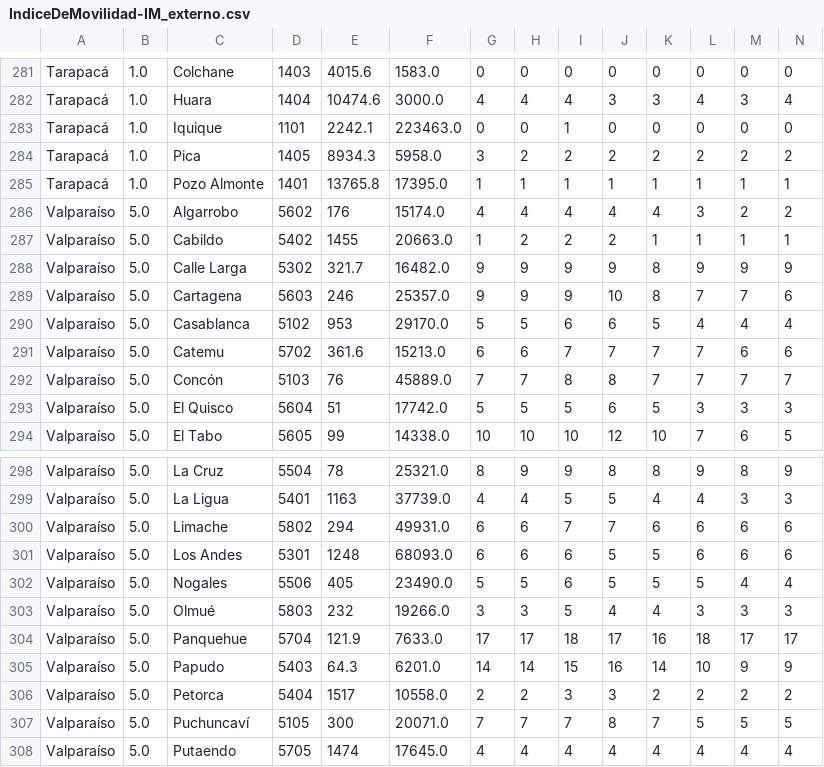
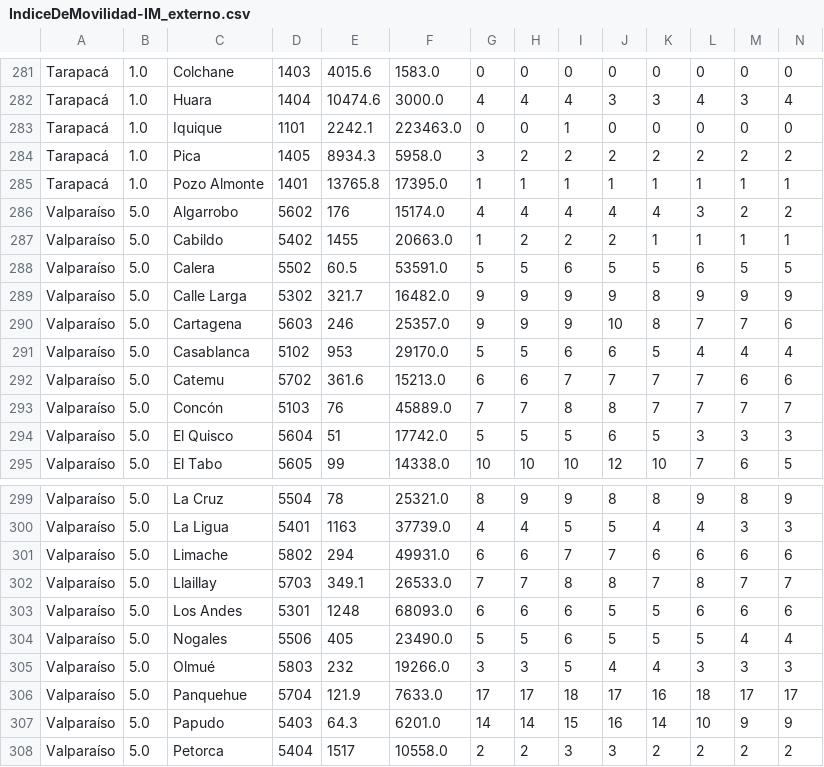
Before and after one commit to jaguridi/Datos-COVID19, a CSV file: output/producto33/IndiceDeMovilidad-IM_externo.csv, drawn as a sheet; only a part is shown, gaps mark what is left out; the shorter side is filled out with more unchanged rows; rows hold the shown columns only; the diff names each change by its address in the sheet, - before the commit and + after, or states it on an @@ line.

```diff
--- a/output/producto33/IndiceDeMovilidad-IM_externo.csv
+++ b/output/producto33/IndiceDeMovilidad-IM_externo.csv
+row 288: Valparaíso | 5.0 | Calera | 5502 | 60.5 | 53591.0 | 5 | 5 | 6 | 5 | 5 | 6 | 5 | 5
+row 302: Valparaíso | 5.0 | Llaillay | 5703 | 349.1 | 26533.0 | 7 | 7 | 8 | 8 | 7 | 8 | 7 | 7
```
Also changed, not shown: output/producto33/IndiceDeMovilidad-IM.csv, output/producto33/IndiceDeMovilidad-IM_T.csv, 7 other files.
